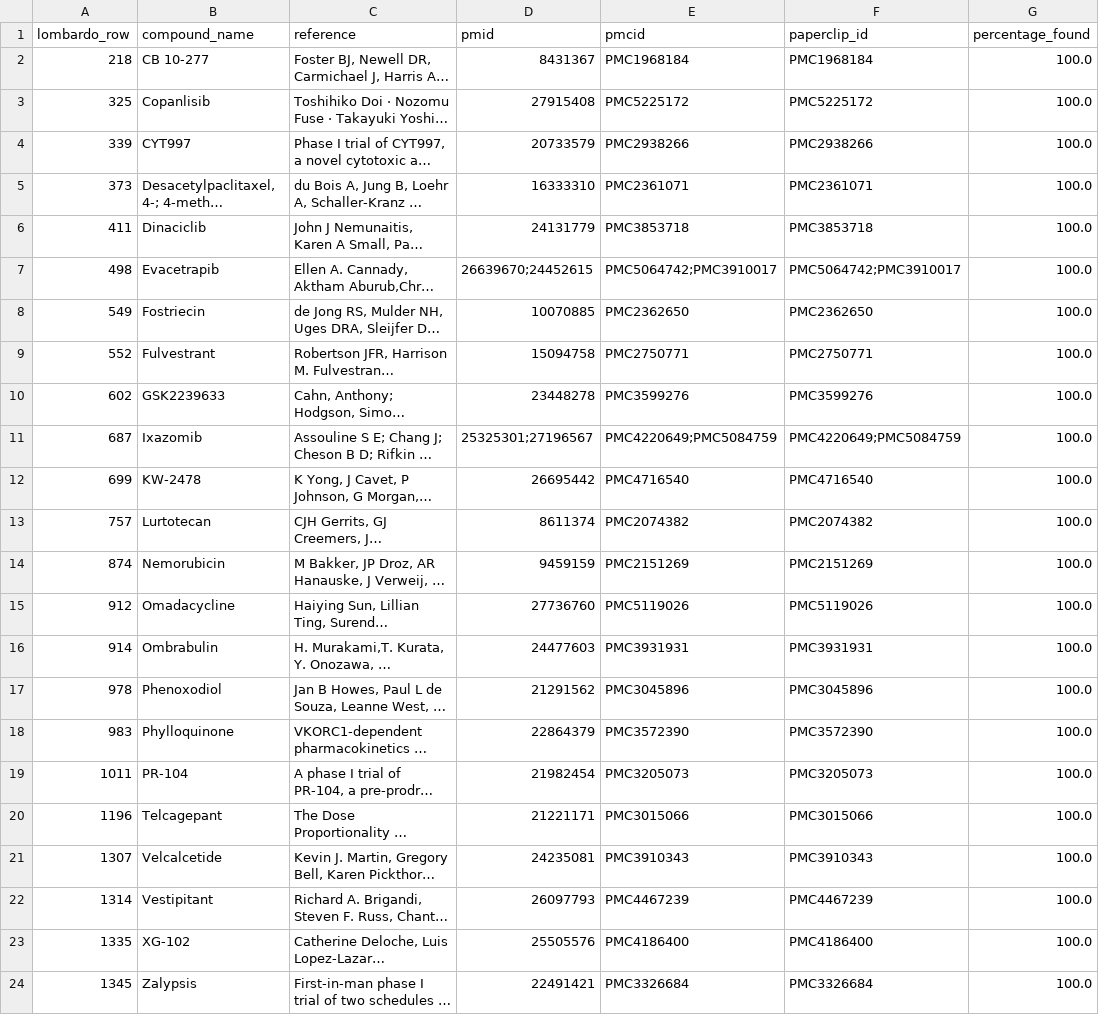
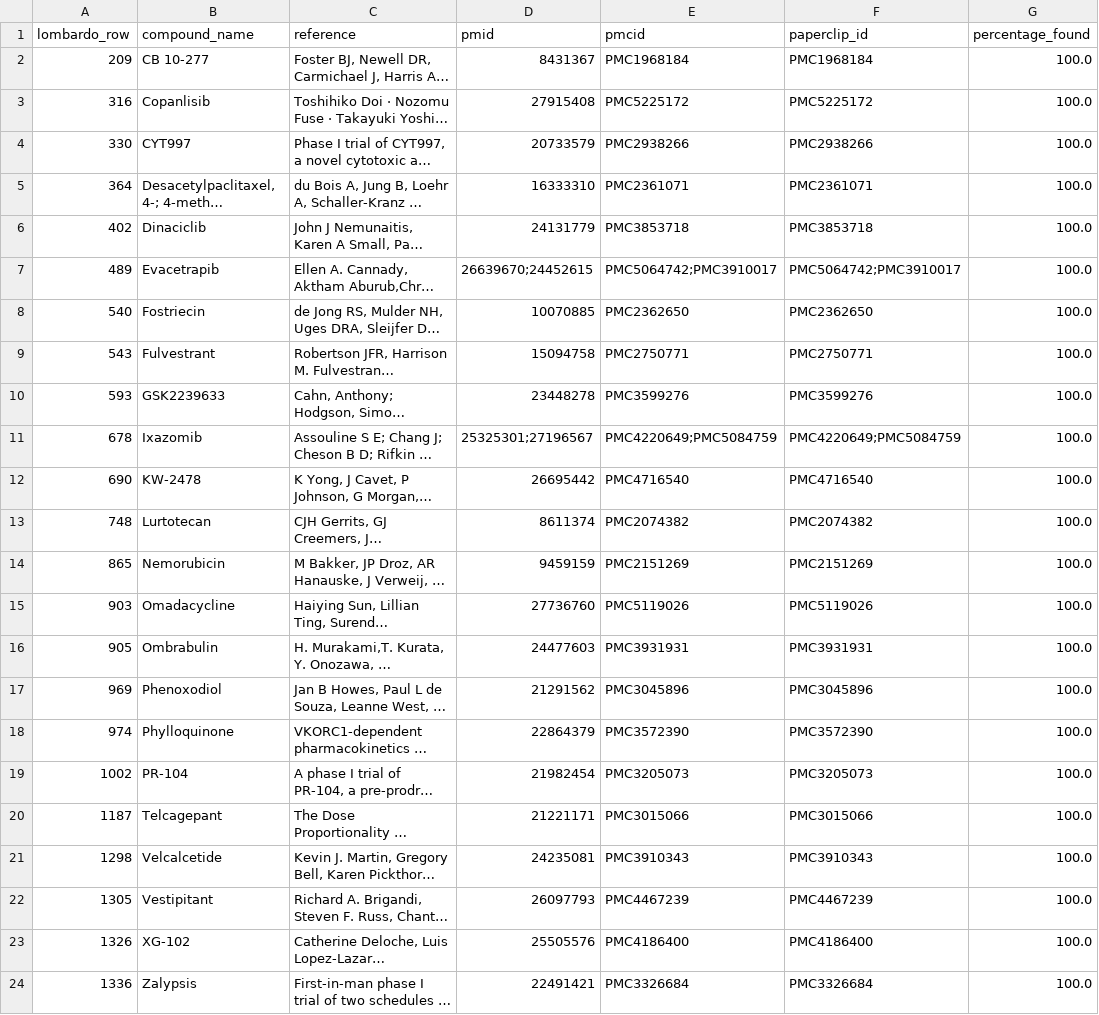
Before and after one commit to shloknatarajan/lombardo-viewer, a CSV file: analysis_data/paperclip_full_text_subset.csv, drawn as a sheet; only a part is shown; long unchanged cells end in …; the diff names each change by its address in the sheet, - before the commit and + after, or states it on an @@ line.

```diff
--- a/analysis_data/paperclip_full_text_subset.csv
+++ b/analysis_data/paperclip_full_text_subset.csv
-A2 (lombardo_row): 218
+A2 (lombardo_row): 209
-A3 (lombardo_row): 325
+A3 (lombardo_row): 316
-A4 (lombardo_row): 339
+A4 (lombardo_row): 330
-A5 (lombardo_row): 373
+A5 (lombardo_row): 364
-A6 (lombardo_row): 411
+A6 (lombardo_row): 402
-A7 (lombardo_row): 498
+A7 (lombardo_row): 489
-A8 (lombardo_row): 549
+A8 (lombardo_row): 540
-A9 (lombardo_row): 552
+A9 (lombardo_row): 543
-A10 (lombardo_row): 602
+A10 (lombardo_row): 593
-A11 (lombardo_row): 687
+A11 (lombardo_row): 678
-A12 (lombardo_row): 699
+A12 (lombardo_row): 690
-A13 (lombardo_row): 757
+A13 (lombardo_row): 748
-A14 (lombardo_row): 874
+A14 (lombardo_row): 865
-A15 (lombardo_row): 912
+A15 (lombardo_row): 903
-A16 (lombardo_row): 914
+A16 (lombardo_row): 905
-A17 (lombardo_row): 978
+A17 (lombardo_row): 969
-A18 (lombardo_row): 983
+A18 (lombardo_row): 974
-A19 (lombardo_row): 1011
+A19 (lombardo_row): 1002
-A20 (lombardo_row): 1196
+A20 (lombardo_row): 1187
-A21 (lombardo_row): 1307
+A21 (lombardo_row): 1298
-A22 (lombardo_row): 1314
+A22 (lombardo_row): 1305
-A23 (lombardo_row): 1335
+A23 (lombardo_row): 1326
-A24 (lombardo_row): 1345
+A24 (lombardo_row): 1336
```
Also changed, not shown: analysis_data/missing_papers.csv, analysis_data/paperclip_full_text_split.csv, 5 other files.
